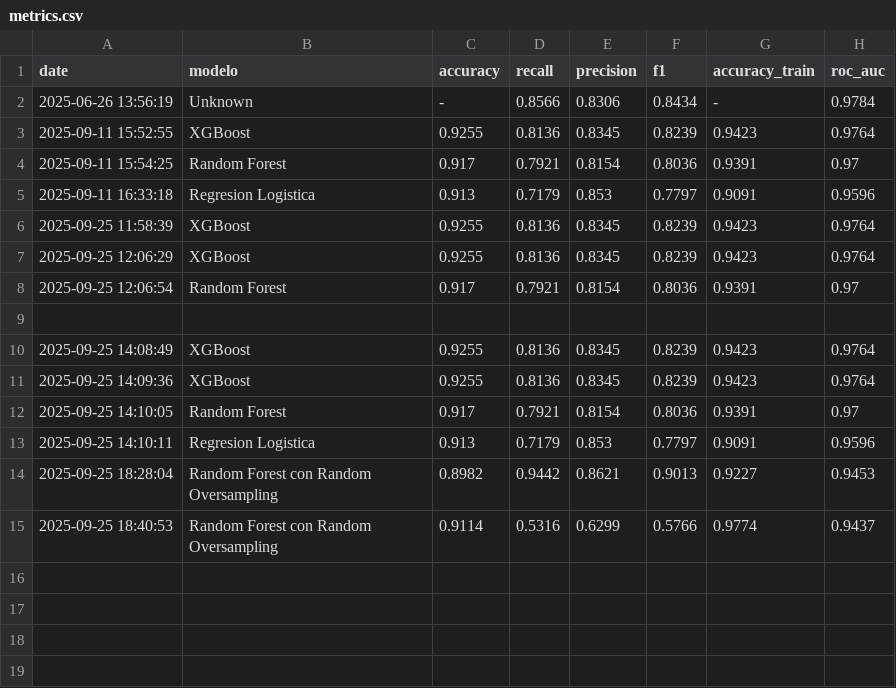
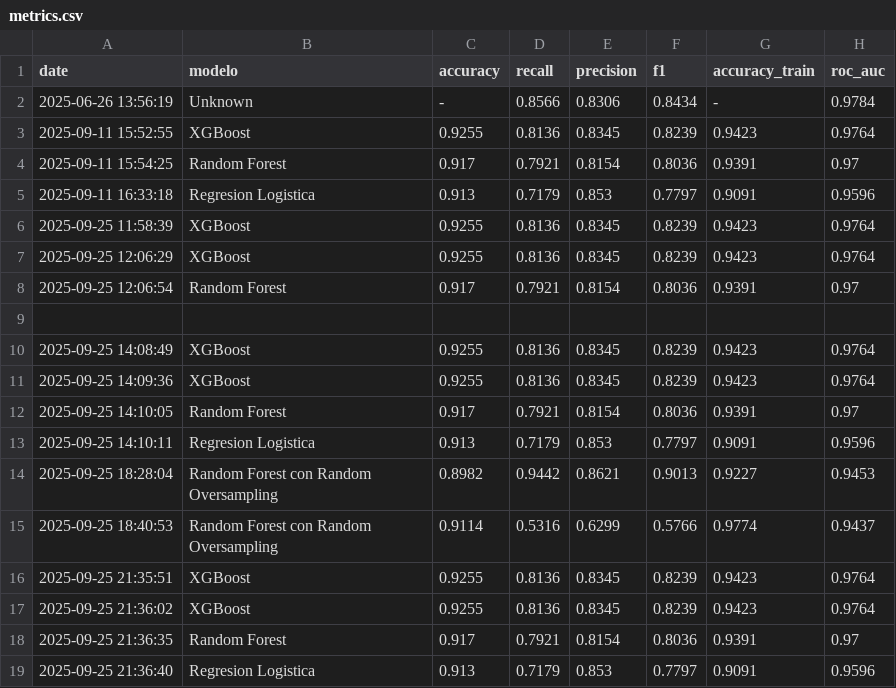
Before and after one commit to BancoXLab/deteccion_clientes_banco, a CSV file: models/resultados/metrics.csv, drawn as a sheet.

```diff
--- a/models/resultados/metrics.csv
+++ b/models/resultados/metrics.csv
@@ -15 +15,5 @@ date,modelo,accuracy,recall,precision,f1,accuracy_train,roc_auc
 2025-09-25 18:40:53,Random Forest con Random Oversampling,0.9114,0.5316,0.6299,0.5766,0.9774,0.9437
+2025-09-25 21:35:51,XGBoost,0.9255,0.8136,0.8345,0.8239,0.9423,0.9764
+2025-09-25 21:36:02,XGBoost,0.9255,0.8136,0.8345,0.8239,0.9423,0.9764
+2025-09-25 21:36:35,Random Forest,0.917,0.7921,0.8154,0.8036,0.9391,0.97
+2025-09-25 21:36:40,Regresion Logistica,0.913,0.7179,0.853,0.7797,0.9091,0.9596
```
Also changed, not shown: 19 other files.
